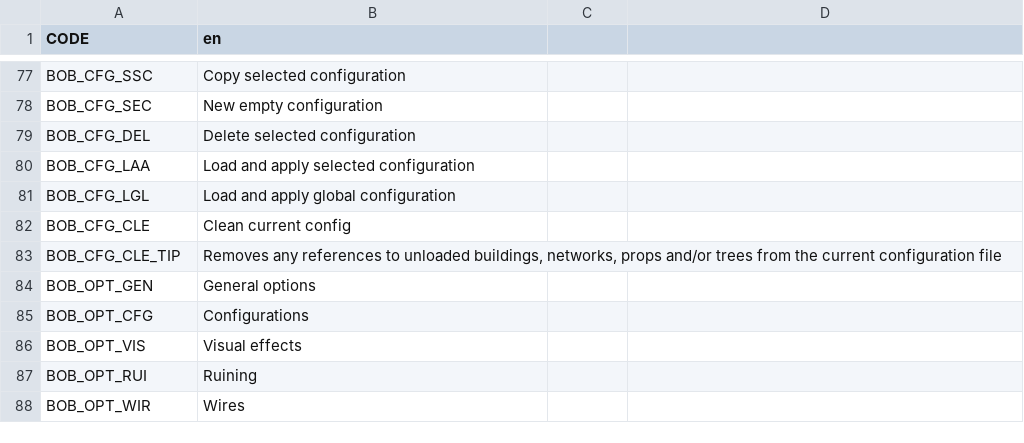
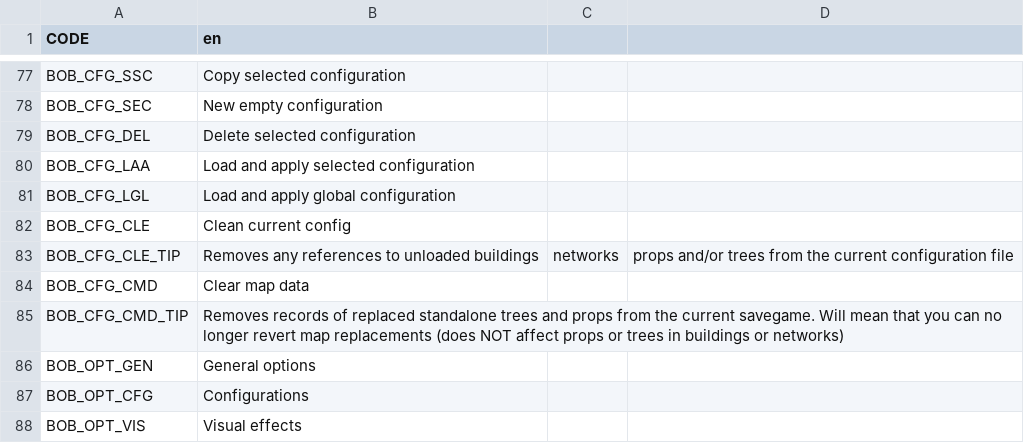
Before and after one commit to algernon-A/BOB, a CSV file: Translations/en.csv, drawn as a sheet; only a part is shown, gaps mark what is left out; the shorter side is filled out with more unchanged rows.

Commit message:
Add option to clear savegame data.

```diff
--- a/Translations/en.csv
+++ b/Translations/en.csv
@@ -82,3 +82,5 @@ BOB_CFG_LGL,Load and apply global configuration
 BOB_CFG_CLE,Clean current config
-BOB_CFG_CLE_TIP,"Removes any references to unloaded buildings, networks, props and/or trees from the current configuration file"
+BOB_CFG_CLE_TIP,Removes any references to unloaded buildings, networks, props and/or trees from the current configuration file
+BOB_CFG_CMD,Clear map data
+BOB_CFG_CMD_TIP,Removes records of replaced standalone trees and props from the current savegame.  Will mean that you can no longer revert map replacements (does NOT affect props or trees in buildings or networks)
 BOB_OPT_GEN,General options
```
Also changed, not shown: 1 other file.
